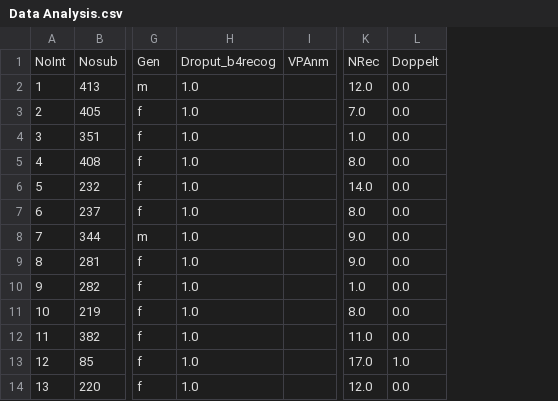
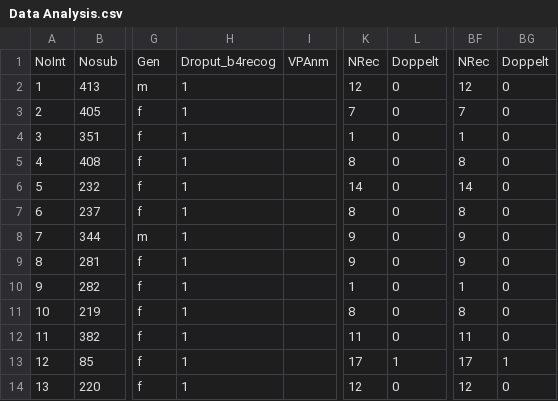
Before and after one commit to aminkhod/Self_reference, a CSV file: Data Analysis.csv, drawn as a sheet; only a part is shown, gaps mark what is left out; removed rows and columns are numbered as before the commit, all else as after; the diff names each change by its address in the sheet, - before the commit and + after, or states it on an @@ line.

```diff
--- a/Data Analysis.csv
+++ b/Data Analysis.csv
-column H, rows 1-14: Droput_b4recog | 1.0 | 1.0 | 1.0 | 1.0 | 1.0 | 1.0 | 1.0 | 1.0 | 1.0 | 1.0 | 1.0 | 1.0 | 1.0
+column H, rows 1-14: Droput_b4recog | 1 | 1 | 1 | 1 | 1 | 1 | 1 | 1 | 1 | 1 | 1 | 1 | 1
-column K, rows 1-14: NRec | 12.0 | 7.0 | 1.0 | 8.0 | 14.0 | 8.0 | 9.0 | 9.0 | 1.0 | 8.0 | 11.0 | 17.0 | 12.0
-column L, rows 1-14: Doppelt | 0.0 | 0.0 | 0.0 | 0.0 | 0.0 | 0.0 | 0.0 | 0.0 | 0.0 | 0.0 | 0.0 | 1.0 | 0.0
+column K, rows 1-14: NRec | 12 | 7 | 1 | 8 | 14 | 8 | 9 | 9 | 1 | 8 | 11 | 17 | 12
+column L, rows 1-14: Doppelt | 0 | 0 | 0 | 0 | 0 | 0 | 0 | 0 | 0 | 0 | 0 | 1 | 0
+column BF, rows 1-14: NRec | 12 | 7 | 1 | 8 | 14 | 8 | 9 | 9 | 1 | 8 | 11 | 17 | 12
+column BG, rows 1-14: Doppelt | 0 | 0 | 0 | 0 | 0 | 0 | 0 | 0 | 0 | 0 | 0 | 1 | 0
```
Also changed, not shown: 1 other file.
